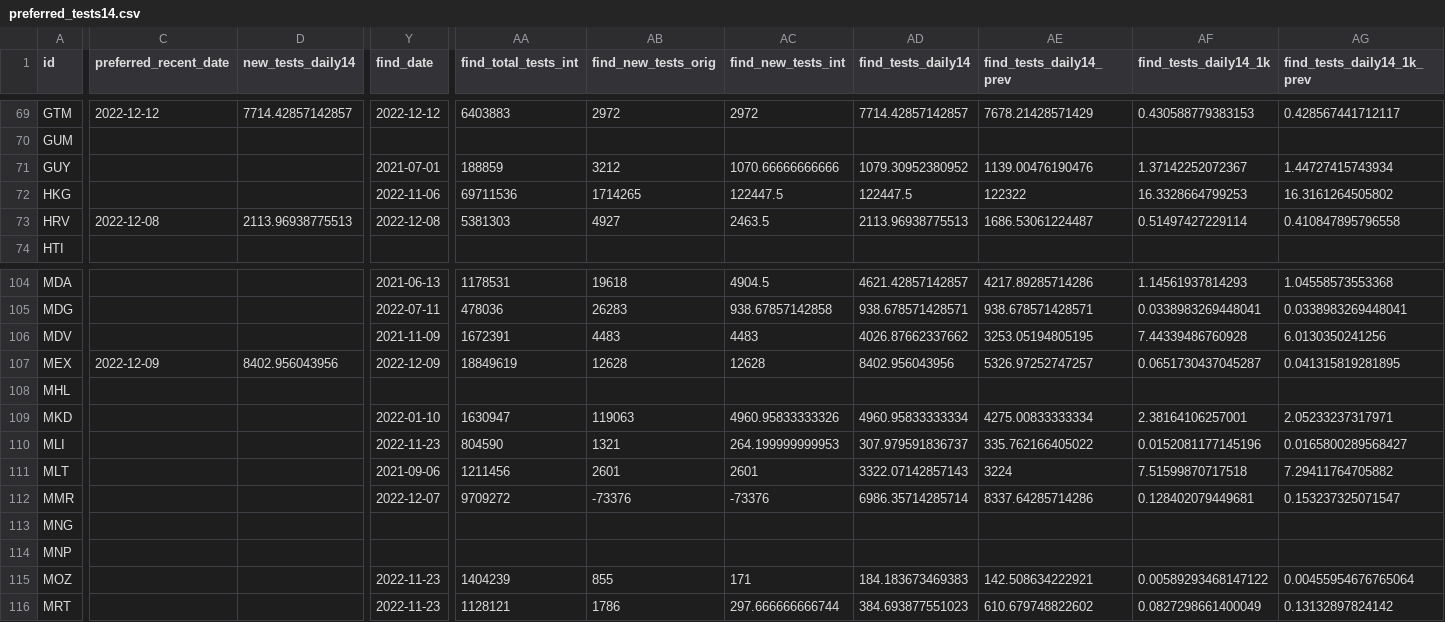
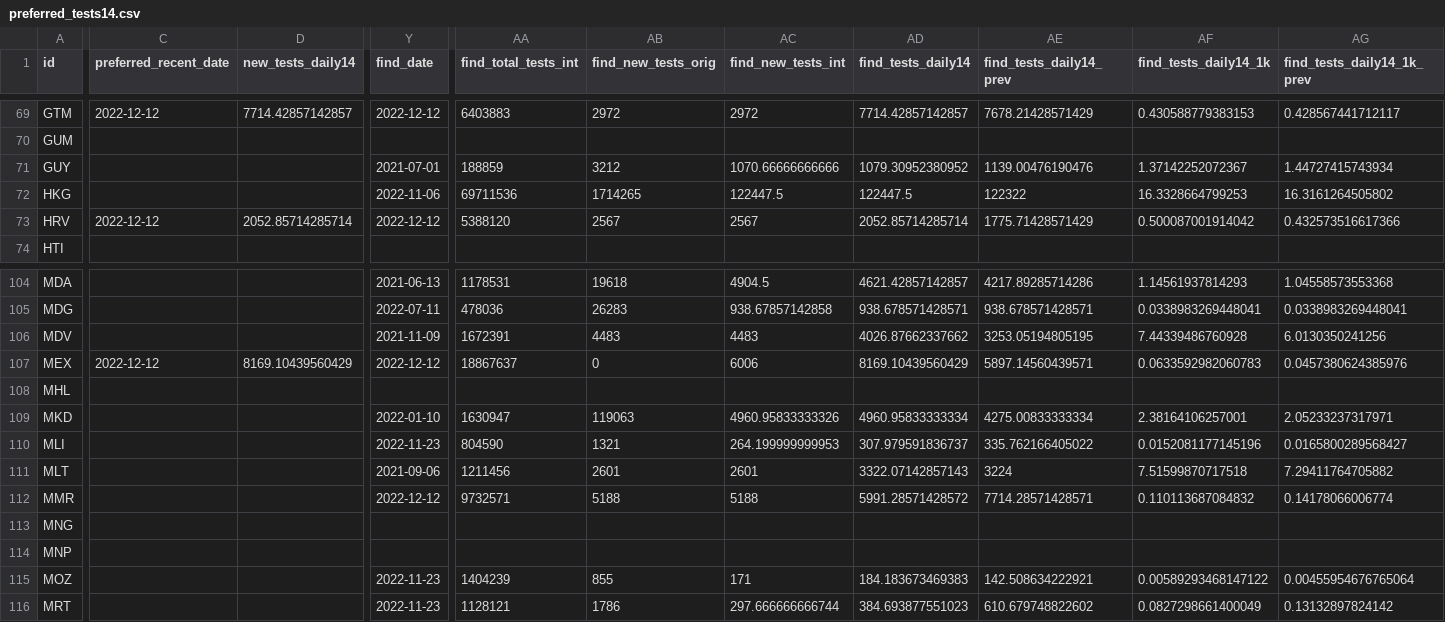
Before and after one commit to CDCgov/ITF_Power_BI, a CSV file: itf_dashboard/output/preferred_tests14.csv, drawn as a sheet; only a part is shown, gaps mark what is left out; the diff covers the shown part only; the diff names each change by its address in the sheet, - before the commit and + after, or states it on an @@ line.

```diff
--- a/itf_dashboard/output/preferred_tests14.csv
+++ b/itf_dashboard/output/preferred_tests14.csv
-C73 (preferred_recent_date): 2022-12-08
+C73 (preferred_recent_date): 2022-12-12
-D73 (new_tests_daily14): 2113.96938775513
+D73 (new_tests_daily14): 2052.85714285714
-Y73 (find_date): 2022-12-08
+Y73 (find_date): 2022-12-12
-AA73 (find_total_tests_int): 5381303
+AA73 (find_total_tests_int): 5388120
-AB73 (find_new_tests_orig): 4927
+AB73 (find_new_tests_orig): 2567
-AC73 (find_new_tests_int): 2463.5
+AC73 (find_new_tests_int): 2567
-AD73 (find_tests_daily14): 2113.96938775513
+AD73 (find_tests_daily14): 2052.85714285714
-AE73 (find_tests_daily14_prev): 1686.53061224487
+AE73 (find_tests_daily14_prev): 1775.71428571429
-AF73 (find_tests_daily14_1k): 0.51497427229114
+AF73 (find_tests_daily14_1k): 0.500087001914042
-AG73 (find_tests_daily14_1k_prev): 0.410847895796558
+AG73 (find_tests_daily14_1k_prev): 0.432573516617366
-C107 (preferred_recent_date): 2022-12-09
+C107 (preferred_recent_date): 2022-12-12
-D107 (new_tests_daily14): 8402.956043956
+D107 (new_tests_daily14): 8169.10439560429
-Y107 (find_date): 2022-12-09
+Y107 (find_date): 2022-12-12
-AA107 (find_total_tests_int): 18849619
+AA107 (find_total_tests_int): 18867637
-AB107 (find_new_tests_orig): 12628
+AB107 (find_new_tests_orig): 0
-AC107 (find_new_tests_int): 12628
+AC107 (find_new_tests_int): 6006
-AD107 (find_tests_daily14): 8402.956043956
+AD107 (find_tests_daily14): 8169.10439560429
-AE107 (find_tests_daily14_prev): 5326.97252747257
+AE107 (find_tests_daily14_prev): 5897.14560439571
-AF107 (find_tests_daily14_1k): 0.0651730437045287
+AF107 (find_tests_daily14_1k): 0.0633592982060783
-AG107 (find_tests_daily14_1k_prev): 0.041315819281895
+AG107 (find_tests_daily14_1k_prev): 0.0457380624385976
-Y112 (find_date): 2022-12-07
+Y112 (find_date): 2022-12-12
-AA112 (find_total_tests_int): 9709272
+AA112 (find_total_tests_int): 9732571
-AB112 (find_new_tests_orig): -73376
+AB112 (find_new_tests_orig): 5188
-AC112 (find_new_tests_int): -73376
+AC112 (find_new_tests_int): 5188
-AD112 (find_tests_daily14): 6986.35714285714
+AD112 (find_tests_daily14): 5991.28571428572
-AE112 (find_tests_daily14_prev): 8337.64285714286
+AE112 (find_tests_daily14_prev): 7714.28571428571
-AF112 (find_tests_daily14_1k): 0.128402079449681
+AF112 (find_tests_daily14_1k): 0.110113687084832
-AG112 (find_tests_daily14_1k_prev): 0.153237325071547
+AG112 (find_tests_daily14_1k_prev): 0.14178066006774
```
Also changed, not shown: 159 edited cells elsewhere in this file, itf_dashboard/output/hosp_data_latest.csv, itf_dashboard/output/preferred_testpos7.csv, 1 other file.
